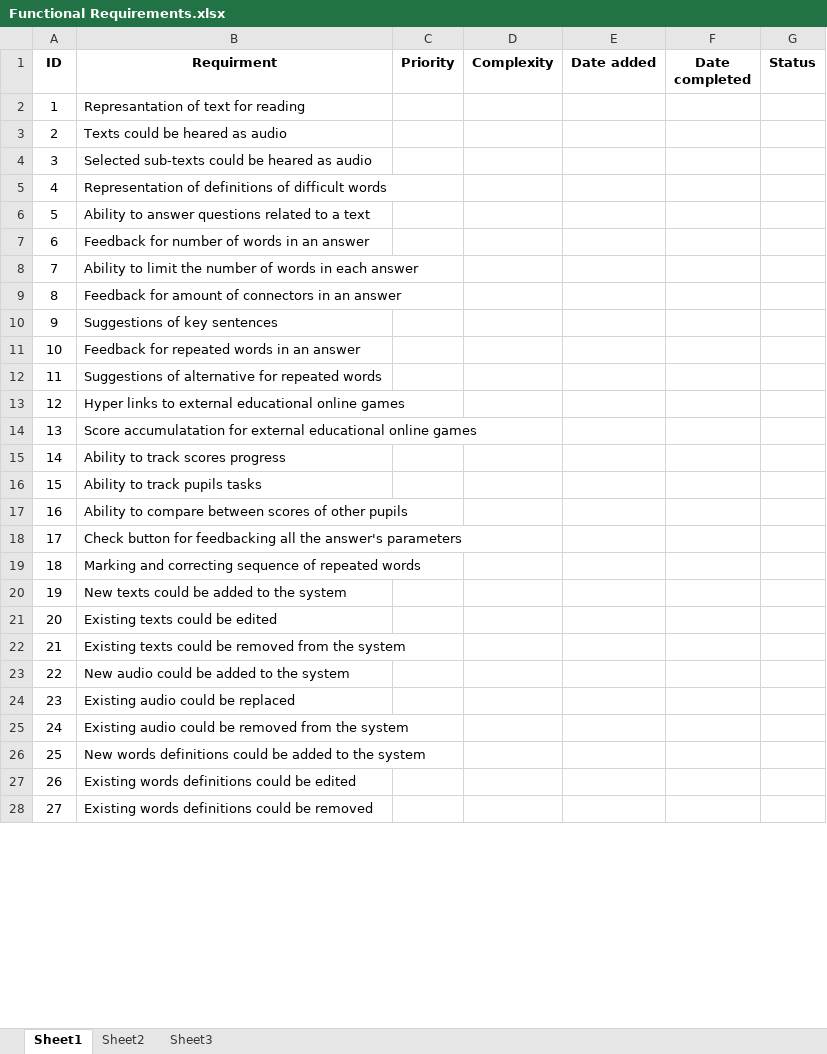
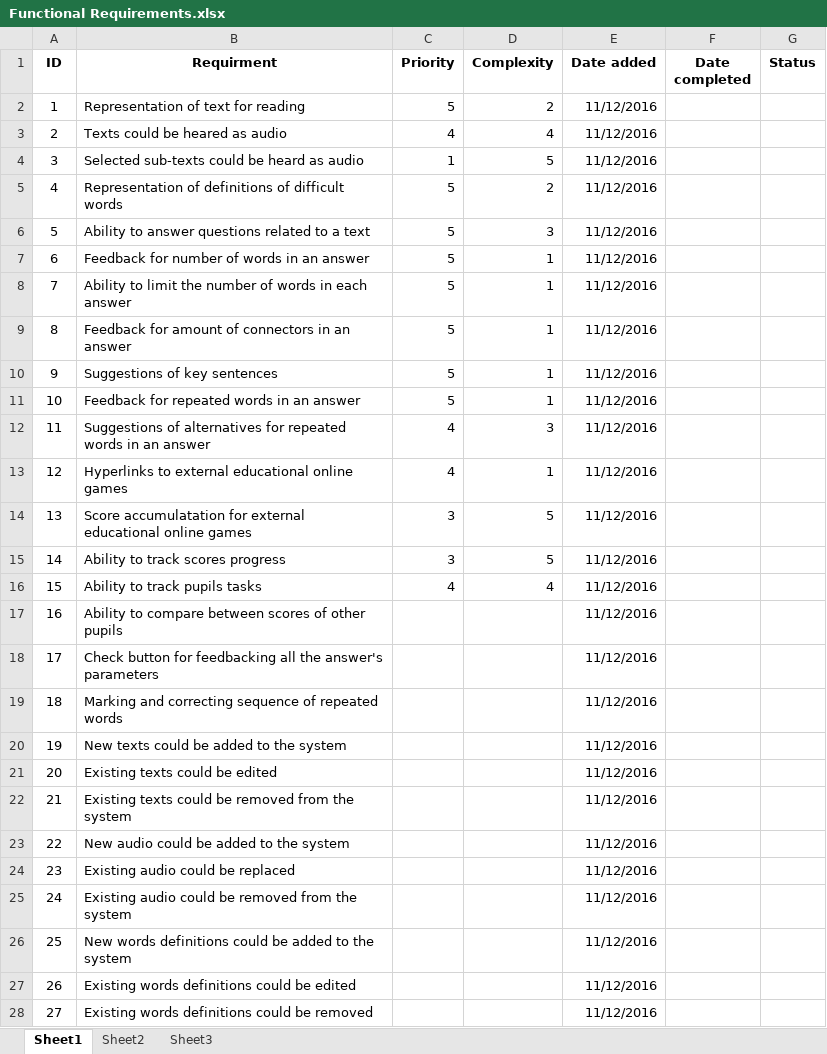
Before and after one commit to roypillar/Michtava, an Excel workbook: Functional Requirements.xlsx, sheet Sheet1, drawn as a sheet; only a part is shown; values as stored, in another font and other column widths than the file's, no borders; the diff covers the shown part only; the diff names each change by its address in the sheet, - before the commit and + after, or states it on an @@ line.

Commit message:
Added some requirements, first use case.

```diff
--- a/Functional Requirements.xlsx (sheet Sheet1)
+++ b/Functional Requirements.xlsx (sheet Sheet1)
-B2 (Requirment): Represantation of text for reading
+B2 (Requirment): Representation of text for reading
-C2 (Priority): (empty)
+C2 (Priority): 5
-D2 (Complexity): (empty)
+D2 (Complexity): 2
-E2:E28 (Date added): (empty)
+E2:E28 (Date added): 11/12/2016
-C3 (Priority): (empty)
+C3 (Priority): 4
-D3 (Complexity): (empty)
+D3 (Complexity): 4
-B4 (Requirment): Selected sub-texts could be heared as audio
+B4 (Requirment): Selected sub-texts could be heard as audio
-C4 (Priority): (empty)
+C4 (Priority): 1
-D4 (Complexity): (empty)
+D4 (Complexity): 5
-C5:C11 (Priority): (empty)
+C5:C11 (Priority): 5
-D5 (Complexity): (empty)
+D5 (Complexity): 2
-D6 (Complexity): (empty)
+D6 (Complexity): 3
-D7:D11 (Complexity): (empty)
+D7:D11 (Complexity): 1
-B12 (Requirment): Suggestions of alternative for repeated words
+B12 (Requirment): Suggestions of alternatives for repeated words in an answer
-C12:C13 (Priority): (empty)
+C12:C13 (Priority): 4
-D12 (Complexity): (empty)
+D12 (Complexity): 3
-B13 (Requirment): Hyper links to external…
+B13 (Requirment): Hyperlinks to external…
-D13 (Complexity): (empty)
+D13 (Complexity): 1
-C14:C15 (Priority): (empty)
+C14:C15 (Priority): 3
-D14:D15 (Complexity): (empty)
+D14:D15 (Complexity): 5
-C16 (Priority): (empty)
+C16 (Priority): 4
-D16 (Complexity): (empty)
+D16 (Complexity): 4
```
Also changed, not shown: 22 edited cells elsewhere in this sheet, 1 other file.
